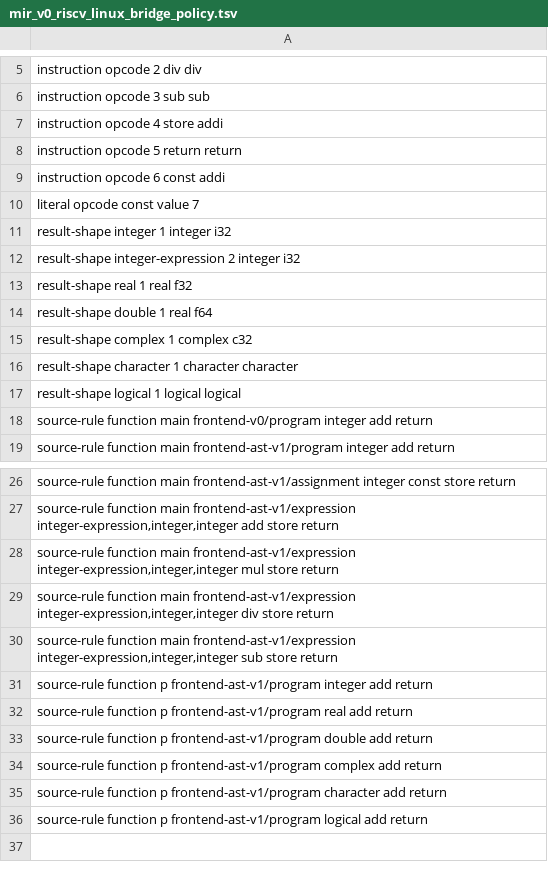
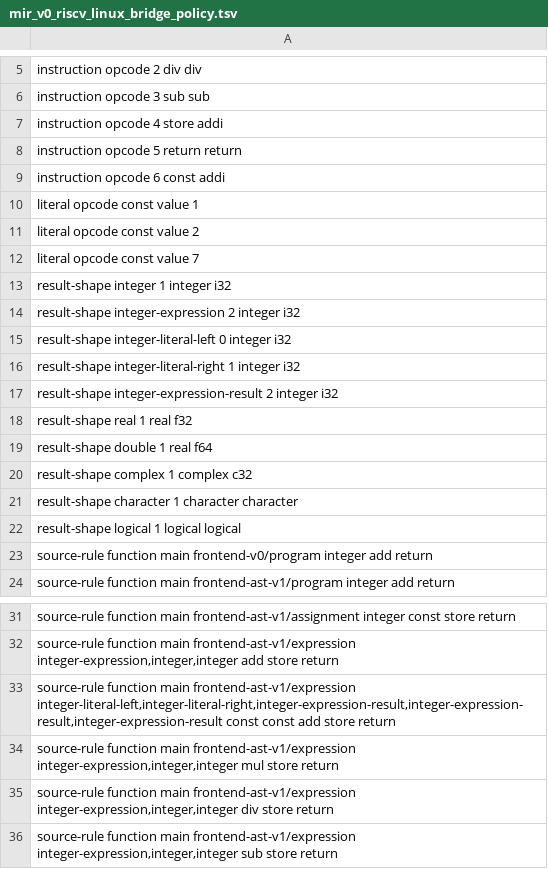
Before and after one commit to lazy-fortran/fortback-new, a TSV file: spec/mir_v0_riscv_linux_bridge_policy.tsv, drawn as a sheet; only a part is shown, gaps mark what is left out; the shorter side is filled out with more unchanged rows.

Commit message:
Add materialized integer expression backend route

```diff
--- a/spec/mir_v0_riscv_linux_bridge_policy.tsv
+++ b/spec/mir_v0_riscv_linux_bridge_policy.tsv
@@ -9,2 +9,4 @@ instruction opcode 5 return return
 instruction opcode 6 const addi
+literal opcode const value 1
+literal opcode const value 2
 literal opcode const value 7
@@ -12,2 +14,5 @@ result-shape integer 1 integer i32
 result-shape integer-expression 2 integer i32
+result-shape integer-literal-left 0 integer i32
+result-shape integer-literal-right 1 integer i32
+result-shape integer-expression-result 2 integer i32
 result-shape real 1 real f32
@@ -27,2 +32,3 @@ source-rule function main frontend-ast-v1/assignment integer const store return
 source-rule function main frontend-ast-v1/expression integer-expression,integer,integer add store return
+source-rule function main frontend-ast-v1/expression integer-literal-left,integer-literal-right,integer-expression-result,integer-expression-result,integer-expression-result const const add store return
 source-rule function main frontend-ast-v1/expression integer-expression,integer,integer mul store return
```
Also changed, not shown: 6 other files.
